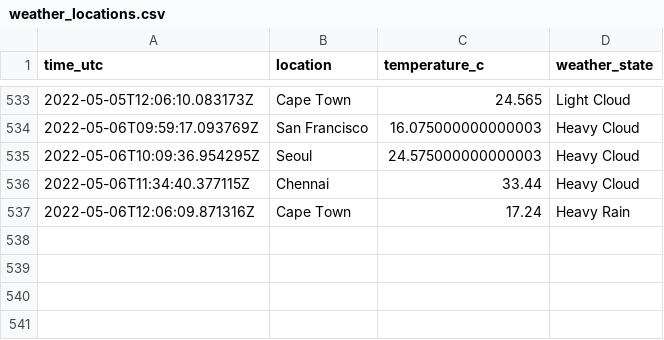
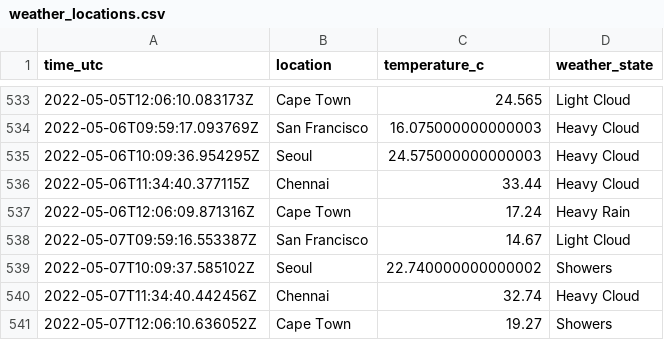
Before and after one commit to n-venkatesan/medium-articles, a CSV file: articles/github-actions/weather_locations.csv, drawn as a sheet; only a part is shown, gaps mark what is left out.

```diff
--- a/articles/github-actions/weather_locations.csv
+++ b/articles/github-actions/weather_locations.csv
@@ -537 +537,5 @@ time_utc,location,temperature_c,weather_state
 2022-05-06T12:06:09.871316Z,Cape Town,17.24,Heavy Rain
+2022-05-07T09:59:16.553387Z,San Francisco,14.67,Light Cloud
+2022-05-07T10:09:37.585102Z,Seoul,22.740000000000002,Showers
+2022-05-07T11:34:40.442456Z,Chennai,32.74,Heavy Cloud
+2022-05-07T12:06:10.636052Z,Cape Town,19.27,Showers
```
Also changed, not shown: 1 other file.
